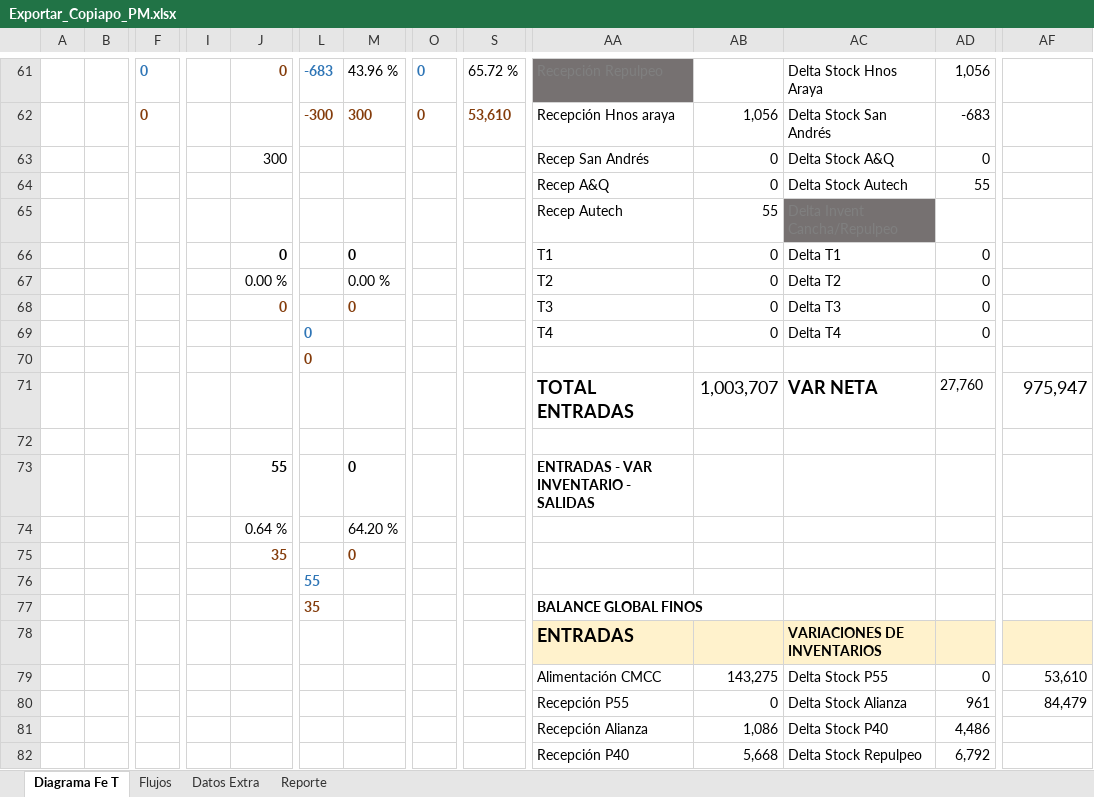
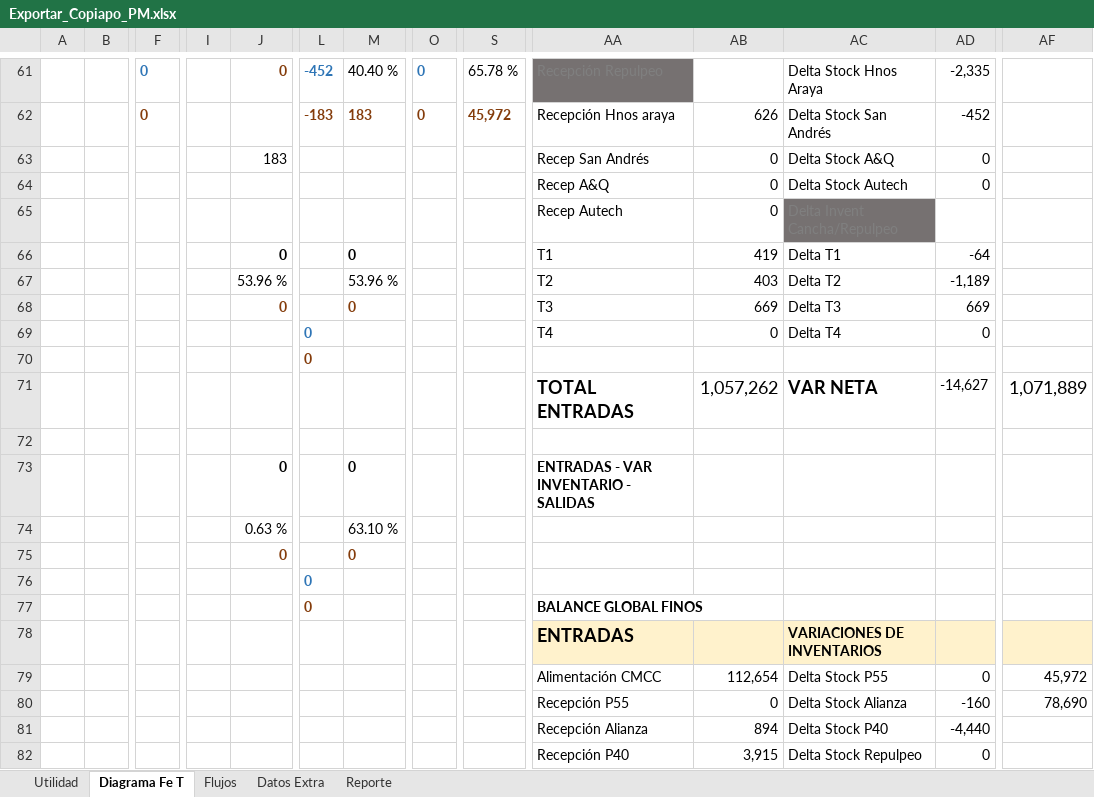
Before and after one commit to fracastr/minera, an Excel workbook: public/Export/Exportar_Copiapo_PM.xlsx, sheet Diagrama Fe T, drawn as a sheet; only a part is shown, gaps mark what is left out; values as stored, in another font and other column widths than the file's, no borders; charts and pictures and conditional formats not drawn; removed rows and columns are numbered as before the commit, all else as after; rows hold the shown columns only; the diff covers the shown part only; the diff names each change by its address in the sheet, - before the commit and + after, or states it on an @@ line.

```diff
--- a/public/Export/Exportar_Copiapo_PM.xlsx (sheet Diagrama Fe T)
+++ b/public/Export/Exportar_Copiapo_PM.xlsx (sheet Diagrama Fe T)
@@ sheet tab unhidden: Utilidad @@
-L61: -683
+L61: -452
-M61: 43.96 %
+M61: 40.40 %
-S61: 65.72 %
+S61: 65.78 %
-AD61: 1,056
+AD61: -2,335
-row 62:  |  | 0 |  |  | -300 | 300 | 0 | 53,610 | Recepción Hnos araya | 1,056 | Delta Stock San Andrés | -683
+row 62:  |  | 0 |  |  | -183 | 183 | 0 | 45,972 | Recepción Hnos araya | 626 | Delta Stock San Andrés | -452
-J63: 300
+J63: 183
-AD64: 55
+AD64: 0
-AB65: 55
+AB65: 0
-AB66: 0
+AB66: 419
-AD66: 0
+AD66: -64
-row 67:  |  |  |  | 0.00 % |  | 0.00 % |  |  | T2 | 0 | Delta T2 | 0
+row 67:  |  |  |  | 53.96 % |  | 53.96 % |  |  | T2 | 403 | Delta T2 | -1,189
-AB68: 0
+AB68: 669
-AD68: 0
+AD68: 669
-row 71:  |  |  |  |  |  |  |  |  | TOTAL ENTRADAS | 1,003,707 | VAR NETA | 27,760 | 975,947
+row 71:  |  |  |  |  |  |  |  |  | TOTAL ENTRADAS | 1,057,262 | VAR NETA | -14,627 | 1,071,889
-J73: 55
+J73: 0
-row 74:  |  |  |  | 0.64 % |  | 64.20 %
-row 75:  |  |  |  | 35 |  | 0
+row 74:  |  |  |  | 0.63 % |  | 63.10 %
+row 75:  |  |  |  | 0 |  | 0
-L76: 55
+L76: 0
-L77: 35
+L77: 0
-AB79: 143,275
+AB79: 112,654
-AF79: 53,610
+AF79: 45,972
-AD80: 961
+AD80: -160
-AF80: 84,479
+AF80: 78,690
-AB81: 1,086
+AB81: 894
-AD81: 4,486
+AD81: -4,440
-AB82: 5,668
+AB82: 3,915
-AD82: 6,792
+AD82: 0
```
Also changed, not shown: 42 added rows, 42 removed rows and 24 edited cells elsewhere in this sheet, sheet Flujos, sheet Reporte, sheet Datos Extra, formulas that keep their value, public/Export/Exportar_Copiapo_CNN.xlsx, 1 other file.
